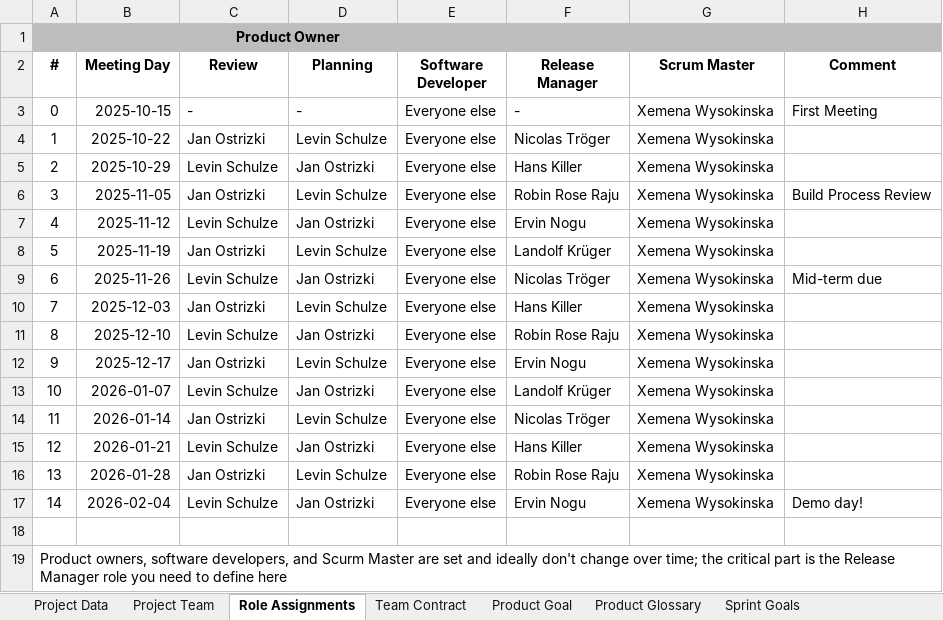
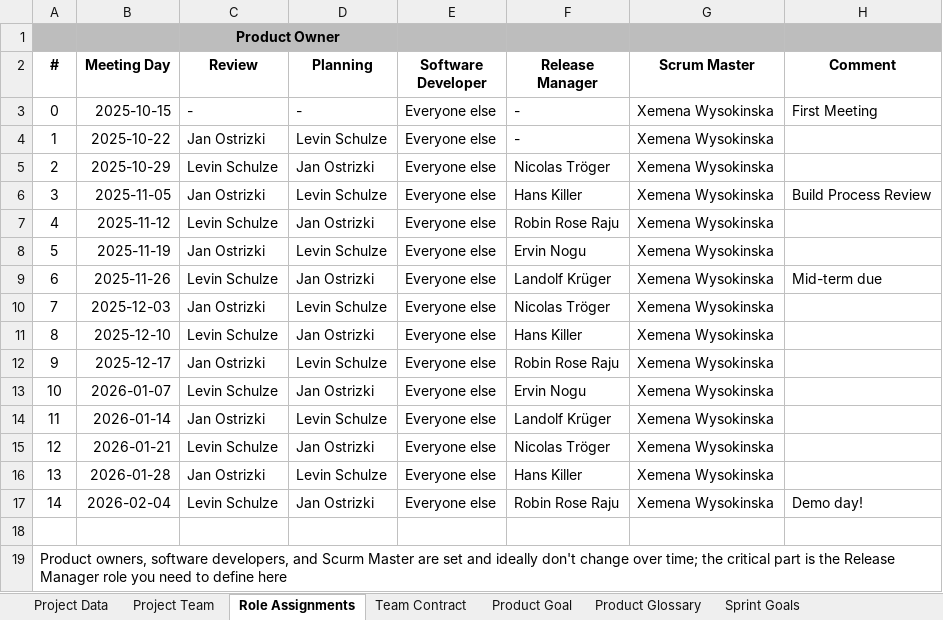
Before and after one commit to amosproj/amos2025ws02-backup-cluster-manager, an Excel workbook: Deliverables/sprint-02/planning-document.xlsx, sheet Role Assignments, drawn as a sheet; values as stored, in another font and other column widths than the file's, no borders; charts and pictures and table styles not drawn; the diff names each change by its address in the sheet, - before the commit and + after, or states it on an @@ line.

```diff
--- a/Deliverables/sprint-02/planning-document.xlsx (sheet Role Assignments)
+++ b/Deliverables/sprint-02/planning-document.xlsx (sheet Role Assignments)
-F4 (Release Manager): Nicolas Tröger
+F4 (Release Manager): -
-F5 (Release Manager): Hans Killer
+F5 (Release Manager): Nicolas Tröger
-F6 (Release Manager): Robin Rose Raju
+F6 (Release Manager): Hans Killer
-F7 (Release Manager): Ervin Nogu
+F7 (Release Manager): Robin Rose Raju
-F8 (Release Manager): Landolf Krüger
+F8 (Release Manager): Ervin Nogu
-F9 (Release Manager): Nicolas Tröger
+F9 (Release Manager): Landolf Krüger
-F10 (Release Manager): Hans Killer
+F10 (Release Manager): Nicolas Tröger
-F11 (Release Manager): Robin Rose Raju
+F11 (Release Manager): Hans Killer
-F12 (Release Manager): Ervin Nogu
+F12 (Release Manager): Robin Rose Raju
-F13 (Release Manager): Landolf Krüger
+F13 (Release Manager): Ervin Nogu
-F14 (Release Manager): Nicolas Tröger
+F14 (Release Manager): Landolf Krüger
-F15 (Release Manager): Hans Killer
+F15 (Release Manager): Nicolas Tröger
-F16 (Release Manager): Robin Rose Raju
+F16 (Release Manager): Hans Killer
-F17 (Release Manager): Ervin Nogu
+F17 (Release Manager): Robin Rose Raju
```
Also changed, not shown: sheet Bill of Materials, sheet Planning Poker, sheet Project Data, sheet Project Team, 3 other files.
